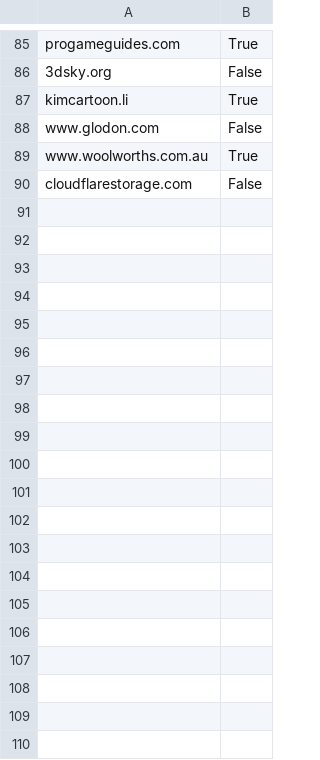
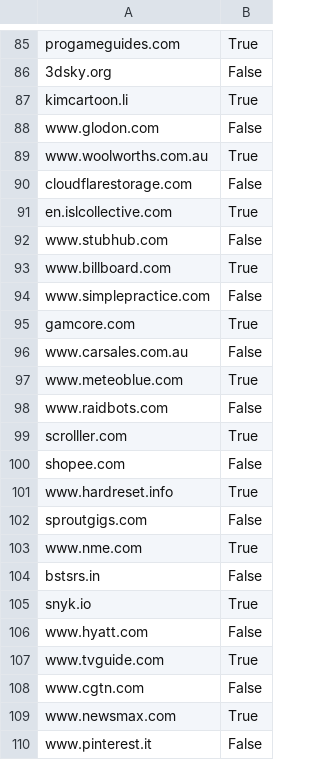
Before and after one commit to jveldik/anti-adblocker-detection, a CSV file: Data/stored_urls.csv, drawn as a sheet; only a part is shown, gaps mark what is left out; the diff covers the shown part only.

```diff
--- a/Data/stored_urls.csv
+++ b/Data/stored_urls.csv
@@ -90 +90,21 @@ www.woolworths.com.au,True
 cloudflarestorage.com,False
+en.islcollective.com,True
+www.stubhub.com,False
+www.billboard.com,True
+www.simplepractice.com,False
+gamcore.com,True
+www.carsales.com.au,False
+www.meteoblue.com,True
+www.raidbots.com,False
+scrolller.com,True
+shopee.com,False
+www.hardreset.info,True
+sproutgigs.com,False
+www.nme.com,True
+bstsrs.in,False
+snyk.io,True
+www.hyatt.com,False
+www.tvguide.com,True
+www.cgtn.com,False
+www.newsmax.com,True
+www.pinterest.it,False
```
Also changed, not shown: 66 added rows elsewhere in this file, Data/labeled_urls.csv, 23 other files.
